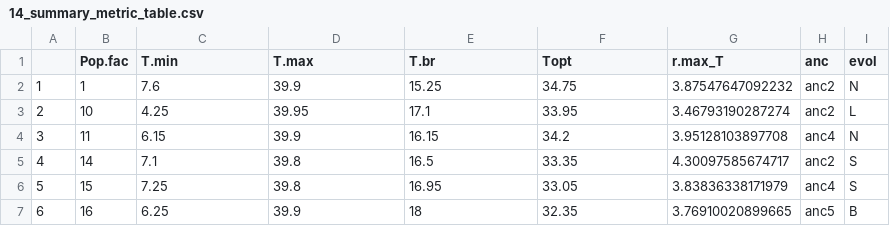
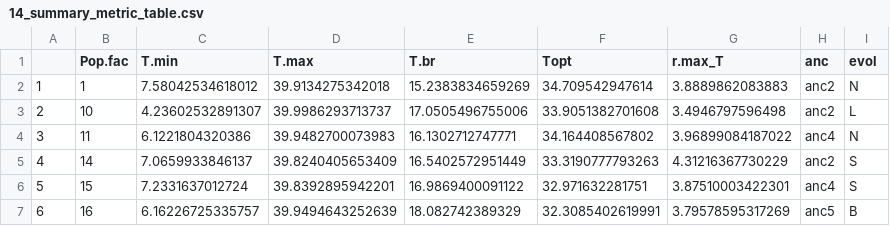
Before and after one commit to JasonLaurich/Chlamy_37_pops_pheno_constraint, a CSV file: data-processed/14_summary_metric_table.csv, drawn as a sheet; only a part is shown; the diff covers the shown part only; the diff names each change by its address in the sheet, - before the commit and + after, or states it on an @@ line.

Commit message:
Created new script: 11_gen-spec_glean-opp_t-offs.R
Created new summary metric table (14) that contains all of the Monod curve, TPC shape and salt tolerance data (newly updated, with analytical solutions for TPCs). Creating some summary figures and troubleshooting data problems here

```diff
--- a/data-processed/14_summary_metric_table.csv
+++ b/data-processed/14_summary_metric_table.csv
-C2 (T.min): 7.6
+C2 (T.min): 7.58042534618012
-D2 (T.max): 39.9
+D2 (T.max): 39.9134275342018
-E2 (T.br): 15.25
+E2 (T.br): 15.2383834659269
-F2 (Topt): 34.75
+F2 (Topt): 34.709542947614
-G2 (r.max_T): 3.87547647092232
+G2 (r.max_T): 3.8889862083883
-C3 (T.min): 4.25
+C3 (T.min): 4.23602532891307
-D3 (T.max): 39.95
+D3 (T.max): 39.9986293713737
-E3 (T.br): 17.1
+E3 (T.br): 17.0505496755006
-F3 (Topt): 33.95
+F3 (Topt): 33.9051382701608
-G3 (r.max_T): 3.46793190287274
+G3 (r.max_T): 3.4946797596498
-C4 (T.min): 6.15
+C4 (T.min): 6.1221804320386
-D4 (T.max): 39.9
+D4 (T.max): 39.9482700073983
-E4 (T.br): 16.15
+E4 (T.br): 16.1302712747771
-F4 (Topt): 34.2
+F4 (Topt): 34.164408567802
-G4 (r.max_T): 3.95128103897708
+G4 (r.max_T): 3.96899084187022
-C5 (T.min): 7.1
+C5 (T.min): 7.0659933846137
-D5 (T.max): 39.8
+D5 (T.max): 39.8240405653409
-E5 (T.br): 16.5
+E5 (T.br): 16.5402572951449
-F5 (Topt): 33.35
+F5 (Topt): 33.3190777793263
-G5 (r.max_T): 4.30097585674717
+G5 (r.max_T): 4.31216367730229
-C6 (T.min): 7.25
+C6 (T.min): 7.2331637012724
-D6 (T.max): 39.8
+D6 (T.max): 39.8392895942201
-E6 (T.br): 16.95
+E6 (T.br): 16.9869400091122
-F6 (Topt): 33.05
+F6 (Topt): 32.971632281751
-G6 (r.max_T): 3.83836338171979
+G6 (r.max_T): 3.87510003422301
-C7 (T.min): 6.25
+C7 (T.min): 6.16226725335757
-D7 (T.max): 39.9
+D7 (T.max): 39.9494643252639
-E7 (T.br): 18
+E7 (T.br): 18.082742389329
-F7 (Topt): 32.35
+F7 (Topt): 32.3085402619991
-G7 (r.max_T): 3.76910020899665
+G7 (r.max_T): 3.79578595317269
```
Also changed, not shown: 155 edited cells elsewhere in this file, 1 other file.
